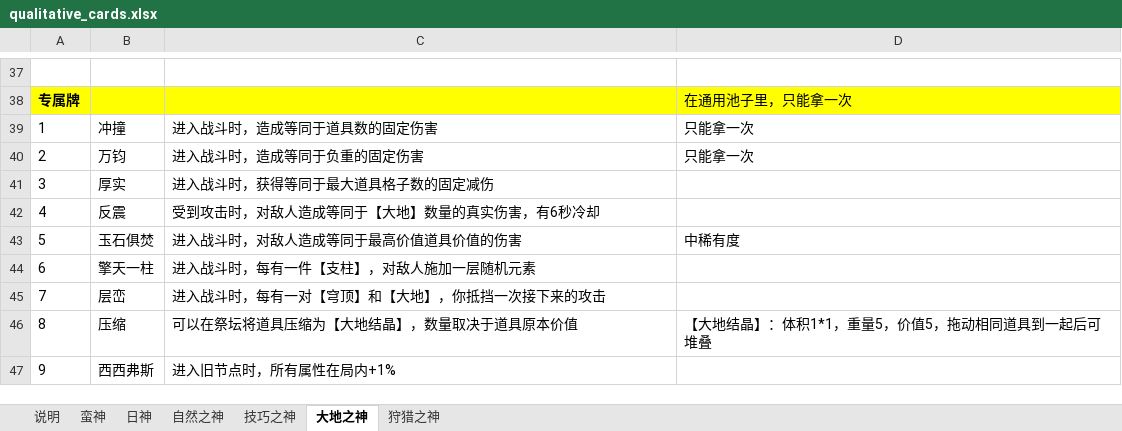
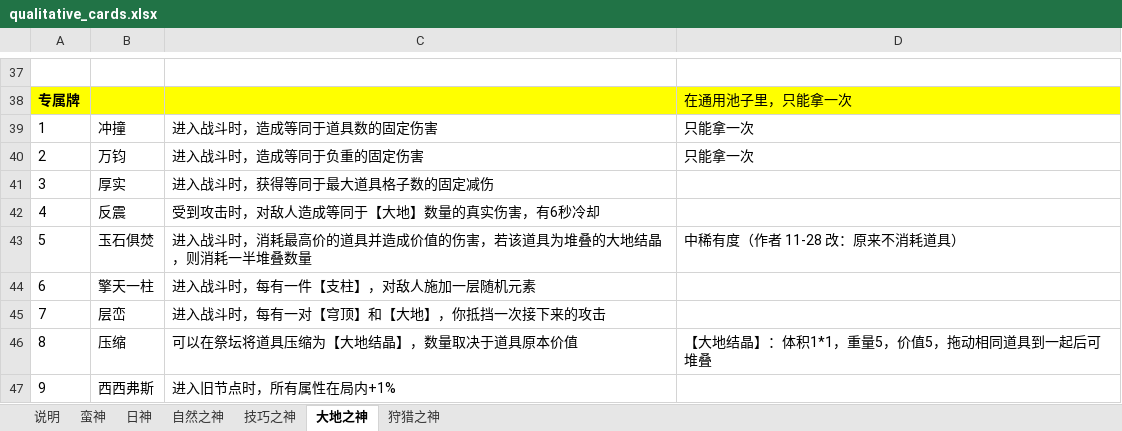
Before and after one commit to oZlUche/packsoudc, an Excel workbook: docs/qualitative_cards.xlsx, sheet 大地之神, drawn as a sheet; only a part is shown, gaps mark what is left out; values as stored, in another font and other column widths than the file's, no borders; the diff names each change by its address in the sheet, - before the commit and + after, or states it on an @@ line.

```diff
--- a/docs/qualitative_cards.xlsx (sheet 大地之神)
+++ b/docs/qualitative_cards.xlsx (sheet 大地之神)
-C43: 进入战斗时，对敌人造成等同于最高价值道具价值的伤害
+C43: 进入战斗时，消耗最高价的道具并造成价值的伤害，若该道具为堆叠的大地结晶，则消耗一半堆叠数量
-D43: 中稀有度
+D43: 中稀有度（作者 11-28 改：原来不消耗道具）
```
Also changed, not shown: 1 other file.
